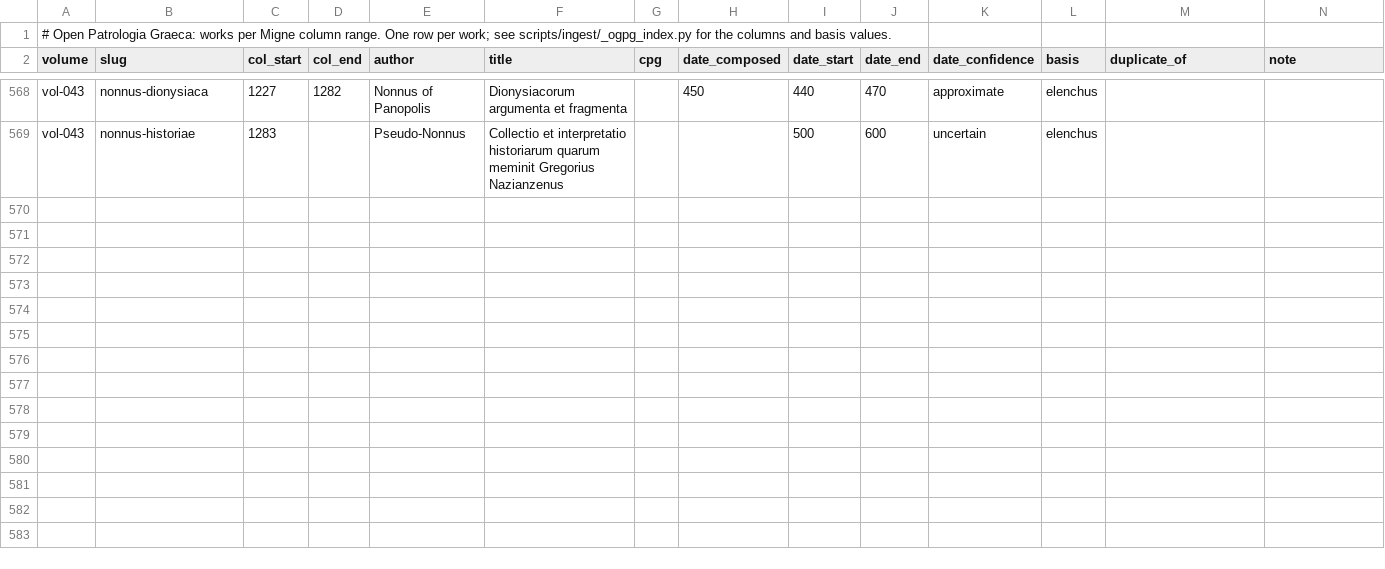
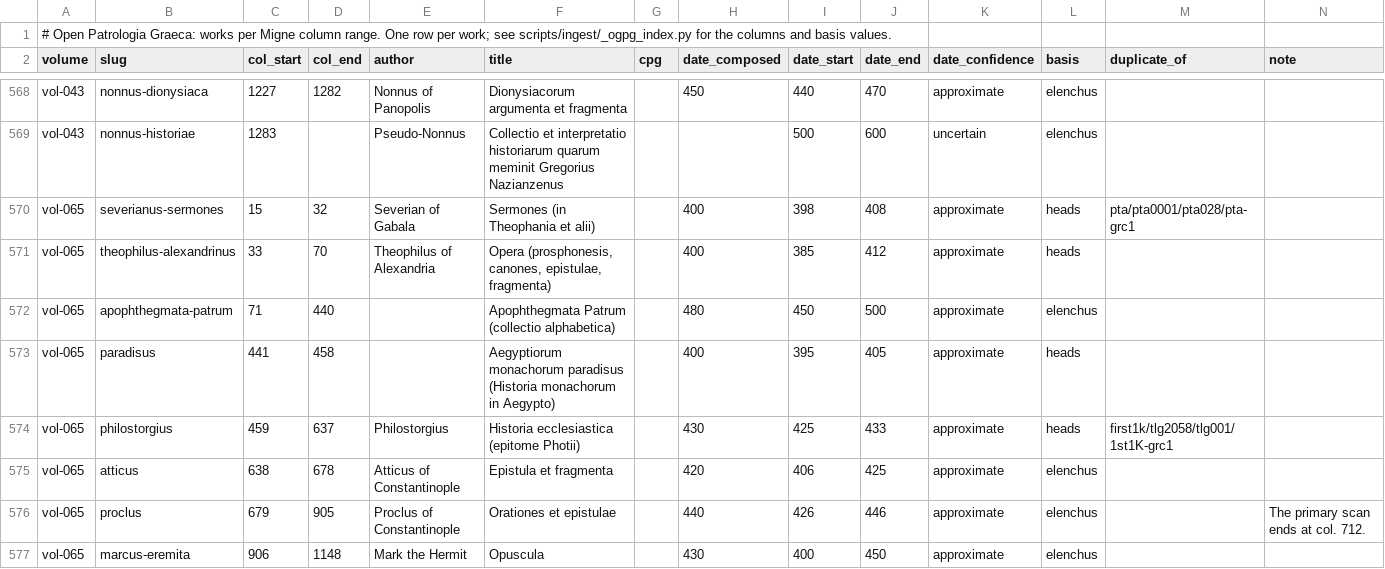
Before and after one commit to jaspax/patristica, a CSV file: scripts/ingest/data/ogpg_index.csv, drawn as a sheet; only a part is shown, gaps mark what is left out; the diff covers the shown part only; the diff names each change by its address in the sheet, - before the commit and + after, or states it on an @@ line.

```diff
--- a/scripts/ingest/data/ogpg_index.csv
+++ b/scripts/ingest/data/ogpg_index.csv
+row 570: vol-065 | severianus-sermones | 15 | 32 | Severian of Gabala | Sermones (in Theophania et alii) |  | 400 | 398 | 408 | approximate | heads | pta/pta0001/pta028/pta-grc1
+row 571: vol-065 | theophilus-alexandrinus | 33 | 70 | Theophilus of Alexandria | Opera (prosphonesis, canones, epistulae, fragmenta) |  | 400 | 385 | 412 | approximate | heads
+row 572: vol-065 | apophthegmata-patrum | 71 | 440 |  | Apophthegmata Patrum (collectio alphabetica) |  | 480 | 450 | 500 | approximate | elenchus
+row 573: vol-065 | paradisus | 441 | 458 |  | Aegyptiorum monachorum paradisus (Historia monachorum in Aegypto) |  | 400 | 395 | 405 | approximate | heads
+row 574: vol-065 | philostorgius | 459 | 637 | Philostorgius | Historia ecclesiastica (epitome Photii) |  | 430 | 425 | 433 | approximate | heads | first1k/tlg2058/tlg001/1st1K-grc1
+row 575: vol-065 | atticus | 638 | 678 | Atticus of Constantinople | Epistula et fragmenta |  | 420 | 406 | 425 | approximate | elenchus
+row 576: vol-065 | proclus | 679 | 905 | Proclus of Constantinople | Orationes et epistulae |  | 440 | 426 | 446 | approximate | elenchus |  | The primary scan ends at col. 712.
+row 577: vol-065 | marcus-eremita | 906 | 1148 | Mark the Hermit | Opuscula |  | 430 | 400 | 450 | approximate | elenchus
```
Also changed, not shown: 8 added rows and 2 edited cells elsewhere in this file, 1 other file.
